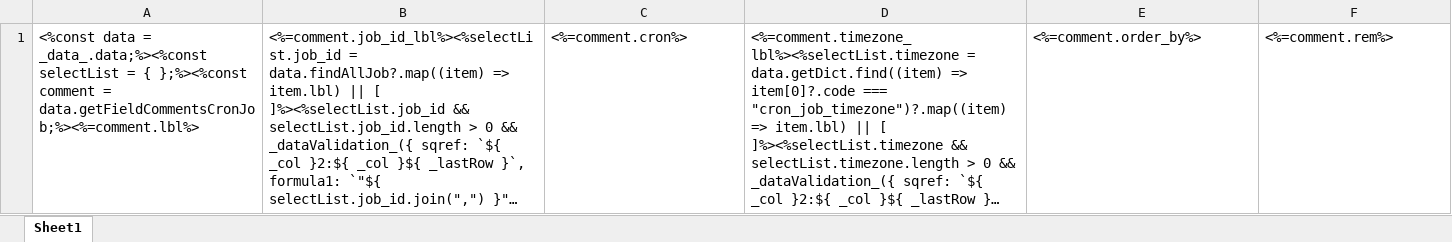
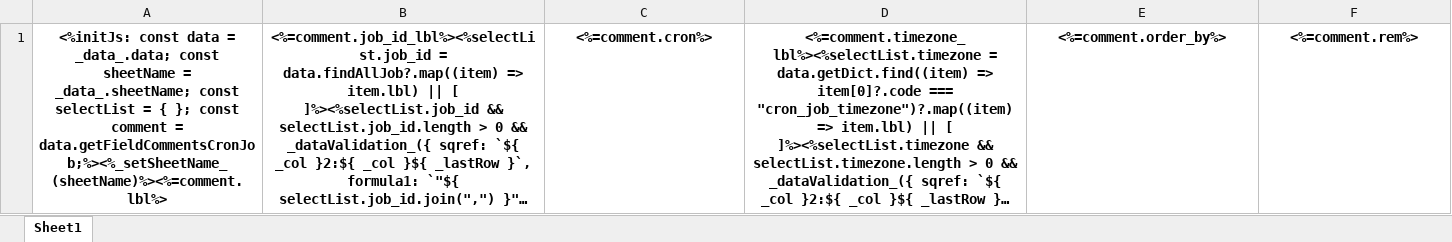
Before and after one commit to sail-sail/nest, an Excel workbook: codegen/__out__/pc/public/import_template/cron/cron_job.xlsx, sheet Sheet1, drawn as a sheet; long unchanged cells end in …; values as stored, in another font and other column widths than the file's, no borders; the diff names each change by its address in the sheet, - before the commit and + after, or states it on an @@ line.

```diff
--- a/codegen/__out__/pc/public/import_template/cron/cron_job.xlsx (sheet Sheet1)
+++ b/codegen/__out__/pc/public/import_template/cron/cron_job.xlsx (sheet Sheet1)
-A1: <%const data = _data_.data;%><%const selectList = { };%><%const comment = data.getFieldCommentsCronJob;%><%=comment.lbl%>
+A1: <%initJs: const data = _data_.data; const sheetName = _data_.sheetName; const selectList = { }; const comment = data.getFieldCommentsCronJob;%><%_setSheetName_(sheetName)%><%=comment.lbl%>
@@ A1:F1 bold: off → on, alignment: left → center @@
```
Also changed, not shown: codegen/__out__/pc/public/import_template/cron/cron_job_log.xlsx, codegen/__out__/pc/public/import_template/cron/job.xlsx, 27 other files.
